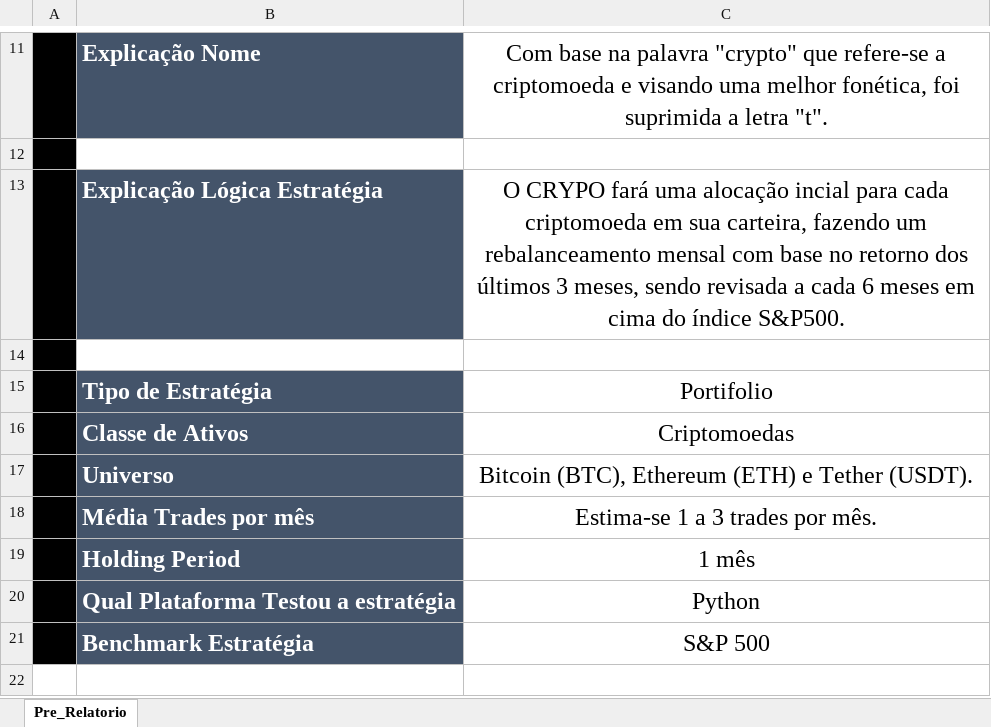
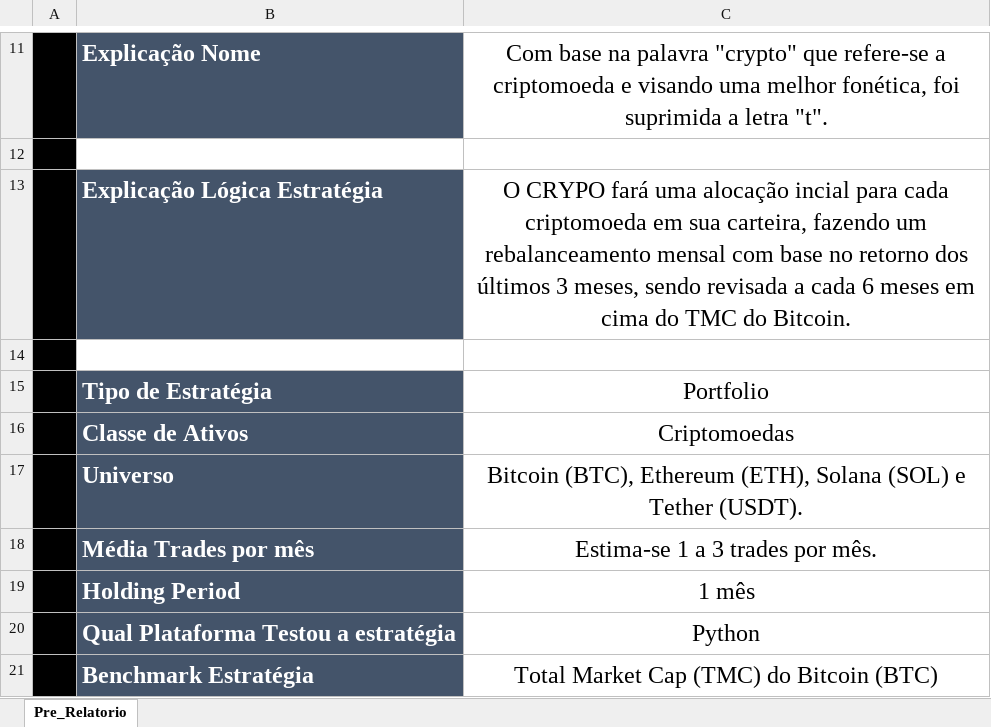
Before and after one commit to fecaze/Digital-Asset-Backtest, an Excel workbook: Pre_Relatorio.xlsx, sheet Pre_Relatorio, drawn as a sheet; only a part is shown, gaps mark what is left out; values as stored, in another font and other column widths than the file's, no borders; charts and pictures not drawn; the diff names each change by its address in the sheet, - before the commit and + after, or states it on an @@ line.

Commit message:
Pre_Relatorio Atualizado

```diff
--- a/Pre_Relatorio.xlsx (sheet Pre_Relatorio)
+++ b/Pre_Relatorio.xlsx (sheet Pre_Relatorio)
-C13: …cima do índice S&P500.
+C13: …cima do TMC do Bitcoin.
-C15: Portifolio
+C15: Portfolio
-C17: …(BTC), Ethereum (ETH) e Tether…
+C17: …(BTC), Ethereum (ETH), Solana (SOL) e Tether…
-C21: S&P 500
+C21: Total Market Cap (TMC) do Bitcoin (BTC)
```
Also changed, not shown: 1 other file.
